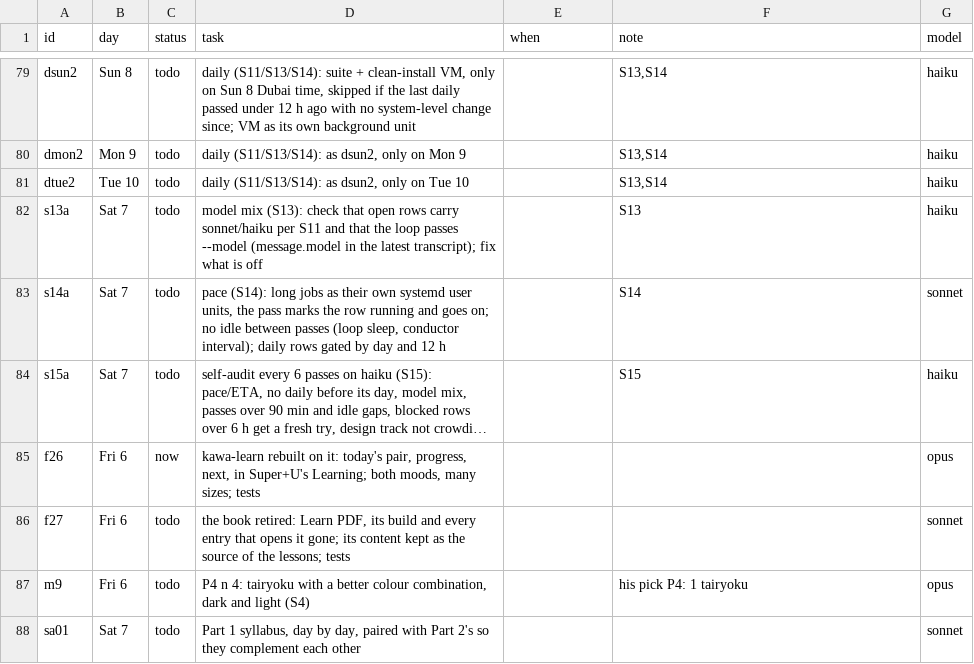
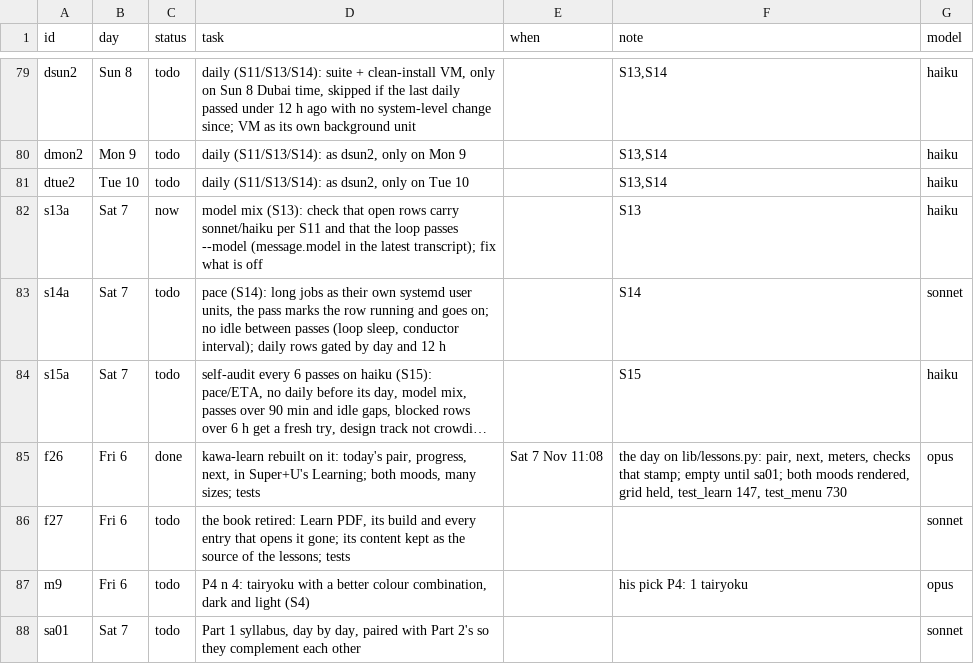
Before and after one commit to MoeDia/fedokawaii, a TSV file: .claude/notes/r28-plan.tsv, drawn as a sheet; only a part is shown, gaps mark what is left out; long unchanged cells end in …; the diff names each change by its address in the sheet, - before the commit and + after, or states it on an @@ line.

```diff
--- a/.claude/notes/r28-plan.tsv
+++ b/.claude/notes/r28-plan.tsv
-C82 (status): todo
+C82 (status): now
-C85 (status): now
+C85 (status): done
-E85 (when): (empty)
+E85 (when): Sat 7 Nov 11:08
-F85 (note): (empty)
+F85 (note): the day on lib/lessons.py: pair, next, meters, checks that stamp; empty until sa01; both moods rendered, grid held, test_learn 147, test_menu 730
```
Also changed, not shown: 25 other files.
